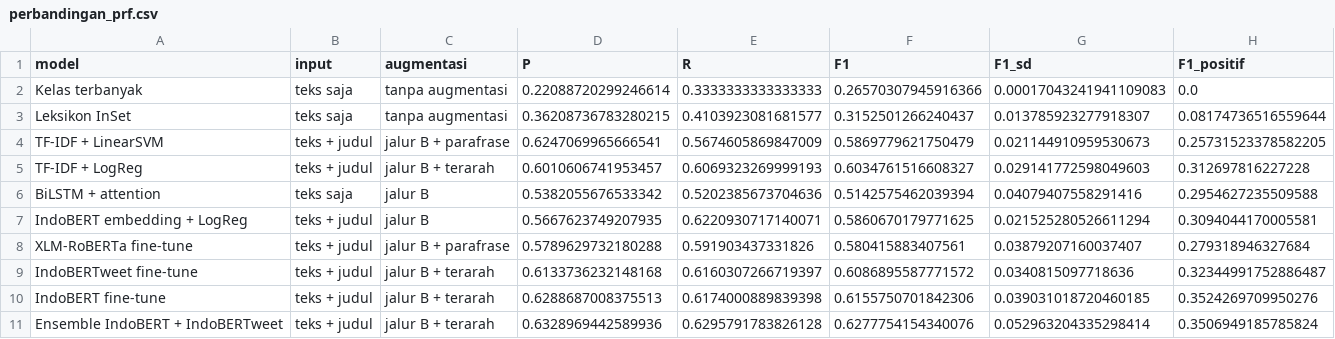
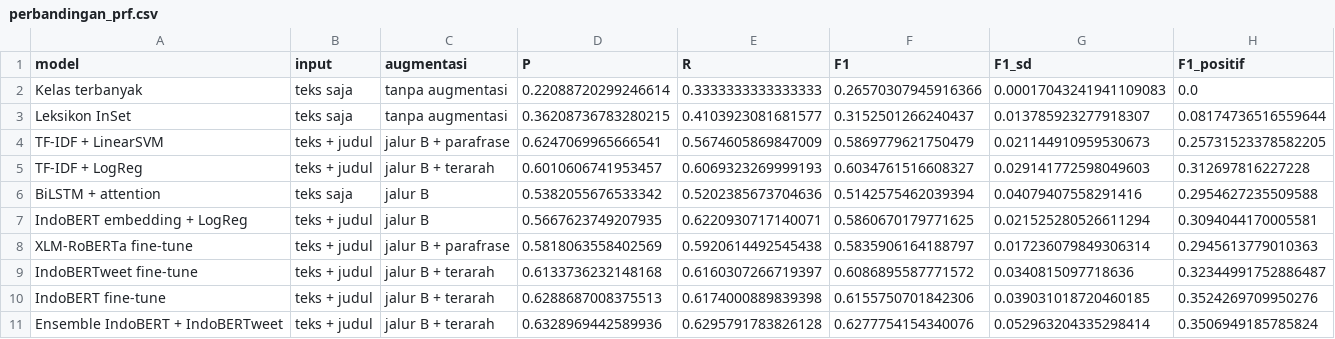
Before and after one commit to raphaeladikara/nlp-uas, a CSV file: data/09_perbandingan/perbandingan_prf.csv, drawn as a sheet.

```diff
--- a/data/09_perbandingan/perbandingan_prf.csv
+++ b/data/09_perbandingan/perbandingan_prf.csv
@@ -7,3 +7,3 @@ BiLSTM + attention,teks saja,jalur B,0.5382055676533342,0.5202385673704636,0.514
 IndoBERT embedding + LogReg,teks + judul,jalur B,0.5667623749207935,0.6220930717140071,0.5860670179771625,0.021525280526611294,0.3094044170005581
-XLM-RoBERTa fine-tune,teks + judul,jalur B + parafrase,0.5789629732180288,0.591903437331826,0.580415883407561,0.03879207160037407,0.279318946327684
+XLM-RoBERTa fine-tune,teks + judul,jalur B + parafrase,0.5818063558402569,0.5920614492545438,0.5835906164188797,0.017236079849306314,0.2945613779010363
 IndoBERTweet fine-tune,teks + judul,jalur B + terarah,0.6133736232148168,0.6160307266719397,0.6086895587771572,0.0340815097718636,0.32344991752886487
```
Also changed, not shown: data/09_perbandingan/dampak_augmentasi.csv, data/09_perbandingan/dampak_terarah.csv, 8 other files.
